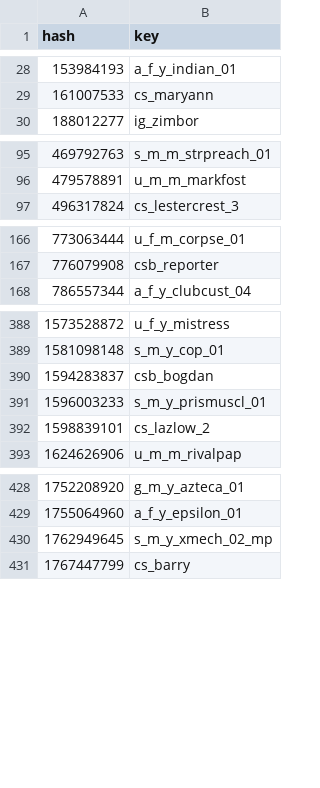
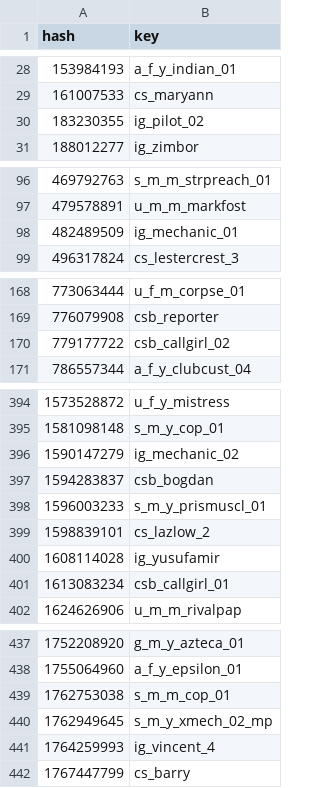
Before and after one commit to calamity-inc/gta-v-joaat-hash-db, a CSV file: out/peds-dec_signed.csv, drawn as a sheet; only a part is shown, gaps mark what is left out; the diff covers the shown part only; the diff names each change by its address in the sheet, - before the commit and + after, or states it on an @@ line.

```diff
--- a/out/peds-dec_signed.csv
+++ b/out/peds-dec_signed.csv
+row 30: 183230355 | ig_pilot_02
+row 98: 482489509 | ig_mechanic_01
+row 170: 779177722 | csb_callgirl_02
+row 396: 1590147279 | ig_mechanic_02
+row 400: 1608114028 | ig_yusufamir
+row 401: 1613083234 | csb_callgirl_01
+row 439: 1762753038 | s_m_m_cop_01
+row 441: 1764259993 | ig_vincent_4
```
Also changed, not shown: 14 added rows elsewhere in this file, out/peds-dec_unsigned.csv, out/peds-hex.csv, 1 other file.
